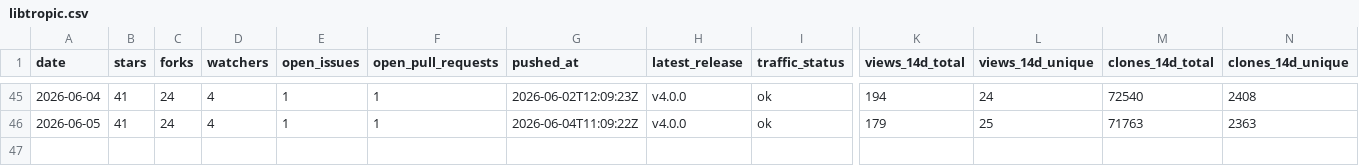
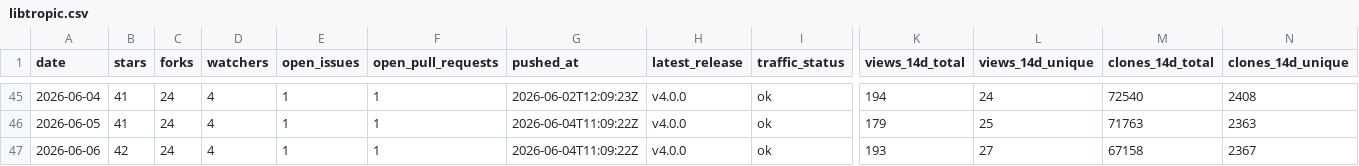
Before and after one commit to pavelpolach321/tracker, a CSV file: data/metrics/tropicsquare/libtropic.csv, drawn as a sheet; only a part is shown, gaps mark what is left out; rows hold the shown columns only; the diff names each change by its address in the sheet, - before the commit and + after, or states it on an @@ line.

```diff
--- a/data/metrics/tropicsquare/libtropic.csv
+++ b/data/metrics/tropicsquare/libtropic.csv
+row 47: 2026-06-06 | 42 | 24 | 4 | 1 | 1 | 2026-06-04T11:09:22Z | v4.0.0 | ok | 193 | 27 | 67158 | 2367
```
Also changed, not shown: data/metrics/tropicsquare/libtropic-arduino.csv, data/metrics/tropicsquare/libtropic-go.csv, 6 other files.
